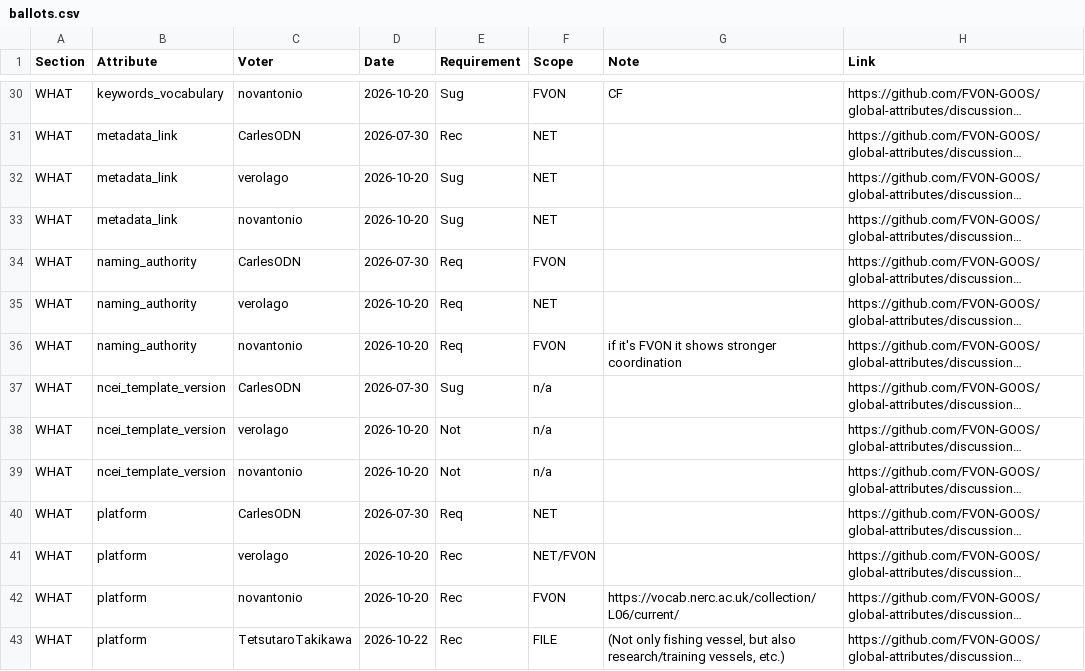
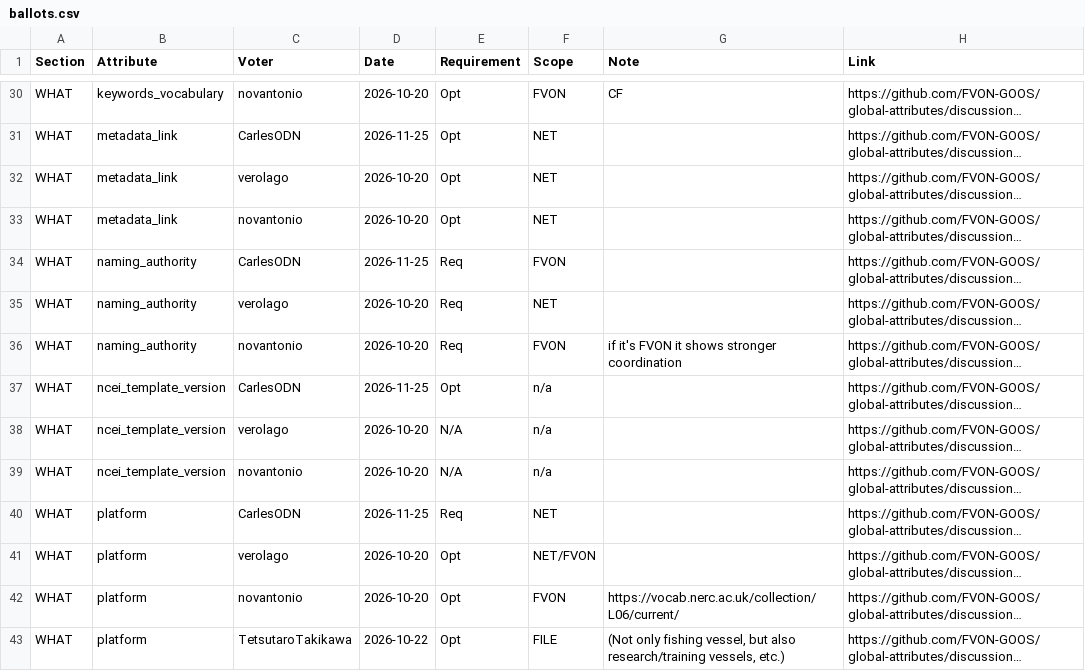
Before and after one commit to FVON-GOOS/global-attributes, a CSV file: results/ballots.csv, drawn as a sheet; only a part is shown, gaps mark what is left out; long unchanged cells end in …; the diff covers the shown part only; the diff names each change by its address in the sheet, - before the commit and + after, or states it on an @@ line.

```diff
--- a/results/ballots.csv
+++ b/results/ballots.csv
-E30 (Requirement): Sug
+E30 (Requirement): Opt
-D31 (Date): 2026-07-30
+D31 (Date): 2026-11-25
-E31 (Requirement): Rec
+E31 (Requirement): Opt
-E32:E33 (Requirement): Sug
+E32:E33 (Requirement): Opt
-D34 (Date): 2026-07-30
+D34 (Date): 2026-11-25
-D37 (Date): 2026-07-30
+D37 (Date): 2026-11-25
-E37 (Requirement): Sug
+E37 (Requirement): Opt
-E38:E39 (Requirement): Not
+E38:E39 (Requirement): N/A
-D40 (Date): 2026-07-30
+D40 (Date): 2026-11-25
-E41:E43 (Requirement): Rec
+E41:E43 (Requirement): Opt
```
Also changed, not shown: 152 edited cells elsewhere in this file, results/participation.csv, results/summary.csv, 3 other files.
